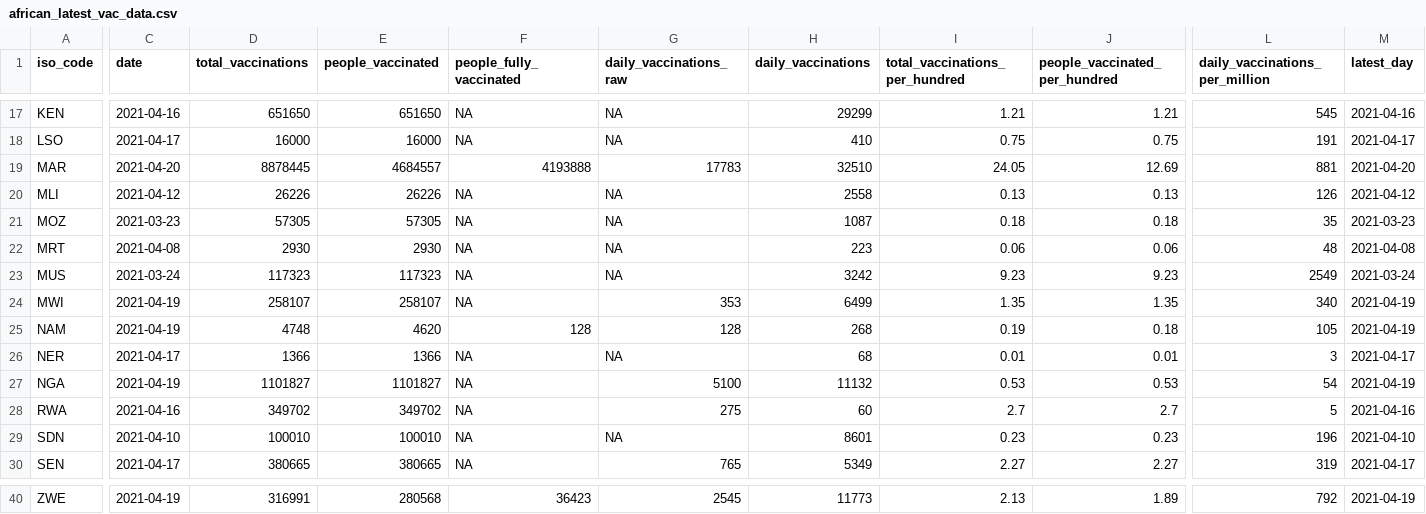
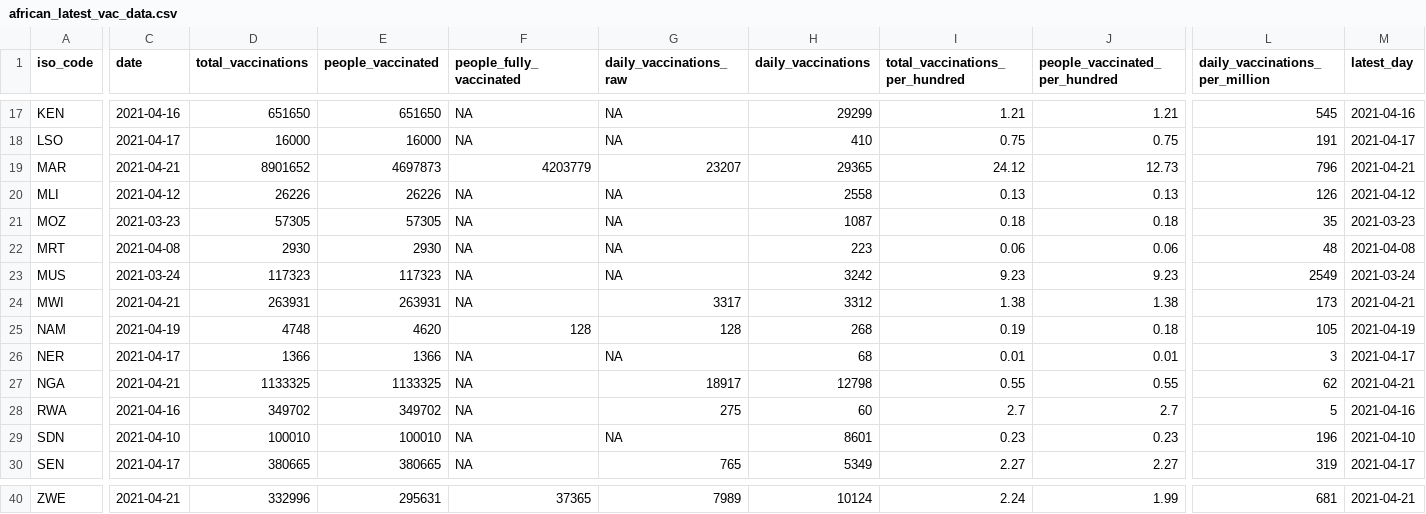
Before and after one commit to FinancialMarkets/vac_data, a CSV file: african_latest_vac_data.csv, drawn as a sheet; only a part is shown, gaps mark what is left out; the diff covers the shown part only; the diff names each change by its address in the sheet, - before the commit and + after, or states it on an @@ line.

```diff
--- a/african_latest_vac_data.csv
+++ b/african_latest_vac_data.csv
-C19 (date): 2021-04-20
+C19 (date): 2021-04-21
-D19 (total_vaccinations): 8878445
+D19 (total_vaccinations): 8901652
-E19 (people_vaccinated): 4684557
+E19 (people_vaccinated): 4697873
-F19 (people_fully_vaccinated): 4193888
+F19 (people_fully_vaccinated): 4203779
-G19 (daily_vaccinations_raw): 17783
+G19 (daily_vaccinations_raw): 23207
-H19 (daily_vaccinations): 32510
+H19 (daily_vaccinations): 29365
-I19 (total_vaccinations_per_hundred): 24.05
+I19 (total_vaccinations_per_hundred): 24.12
-J19 (people_vaccinated_per_hundred): 12.69
+J19 (people_vaccinated_per_hundred): 12.73
-L19 (daily_vaccinations_per_million): 881
+L19 (daily_vaccinations_per_million): 796
-M19 (latest_day): 2021-04-20
+M19 (latest_day): 2021-04-21
-C24 (date): 2021-04-19
+C24 (date): 2021-04-21
-D24 (total_vaccinations): 258107
+D24 (total_vaccinations): 263931
-E24 (people_vaccinated): 258107
+E24 (people_vaccinated): 263931
-G24 (daily_vaccinations_raw): 353
+G24 (daily_vaccinations_raw): 3317
-H24 (daily_vaccinations): 6499
+H24 (daily_vaccinations): 3312
-I24 (total_vaccinations_per_hundred): 1.35
+I24 (total_vaccinations_per_hundred): 1.38
-J24 (people_vaccinated_per_hundred): 1.35
+J24 (people_vaccinated_per_hundred): 1.38
-L24 (daily_vaccinations_per_million): 340
+L24 (daily_vaccinations_per_million): 173
-M24 (latest_day): 2021-04-19
+M24 (latest_day): 2021-04-21
-C27 (date): 2021-04-19
+C27 (date): 2021-04-21
-D27 (total_vaccinations): 1101827
+D27 (total_vaccinations): 1133325
-E27 (people_vaccinated): 1101827
+E27 (people_vaccinated): 1133325
-G27 (daily_vaccinations_raw): 5100
+G27 (daily_vaccinations_raw): 18917
-H27 (daily_vaccinations): 11132
+H27 (daily_vaccinations): 12798
-I27 (total_vaccinations_per_hundred): 0.53
+I27 (total_vaccinations_per_hundred): 0.55
-J27 (people_vaccinated_per_hundred): 0.53
+J27 (people_vaccinated_per_hundred): 0.55
-L27 (daily_vaccinations_per_million): 54
+L27 (daily_vaccinations_per_million): 62
-M27 (latest_day): 2021-04-19
+M27 (latest_day): 2021-04-21
-C40 (date): 2021-04-19
+C40 (date): 2021-04-21
-D40 (total_vaccinations): 316991
+D40 (total_vaccinations): 332996
-E40 (people_vaccinated): 280568
+E40 (people_vaccinated): 295631
-F40 (people_fully_vaccinated): 36423
+F40 (people_fully_vaccinated): 37365
-G40 (daily_vaccinations_raw): 2545
+G40 (daily_vaccinations_raw): 7989
-H40 (daily_vaccinations): 11773
+H40 (daily_vaccinations): 10124
-I40 (total_vaccinations_per_hundred): 2.13
+I40 (total_vaccinations_per_hundred): 2.24
-J40 (people_vaccinated_per_hundred): 1.89
+J40 (people_vaccinated_per_hundred): 1.99
-L40 (daily_vaccinations_per_million): 792
+L40 (daily_vaccinations_per_million): 681
-M40 (latest_day): 2021-04-19
+M40 (latest_day): 2021-04-21
```
Also changed, not shown: 58 edited cells elsewhere in this file, african_vac_data.csv.
